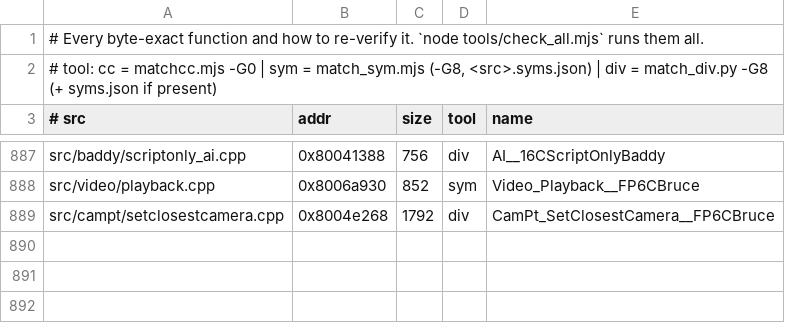
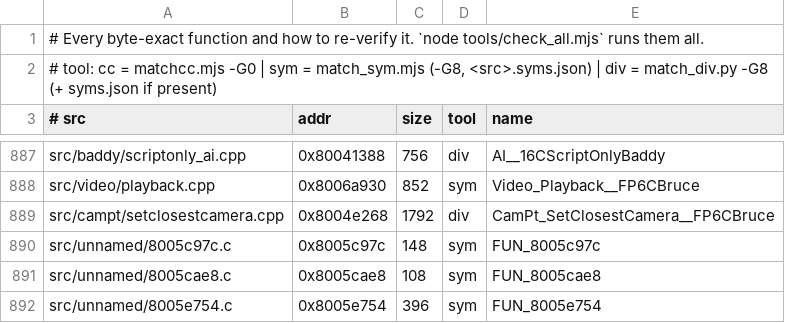
Before and after one commit to LANCommander/THPS, a TSV file: decomp/matched.tsv, drawn as a sheet; only a part is shown, gaps mark what is left out; the diff names each change by its address in the sheet, - before the commit and + after, or states it on an @@ line.

```diff
--- a/decomp/matched.tsv
+++ b/decomp/matched.tsv
+row 890: src/unnamed/8005c97c.c | 0x8005c97c | 148 | sym | FUN_8005c97c
+row 891: src/unnamed/8005cae8.c | 0x8005cae8 | 108 | sym | FUN_8005cae8
+row 892: src/unnamed/8005e754.c | 0x8005e754 | 396 | sym | FUN_8005e754
```
Also changed, not shown: decomp/nearmiss.tsv, 8 other files.
